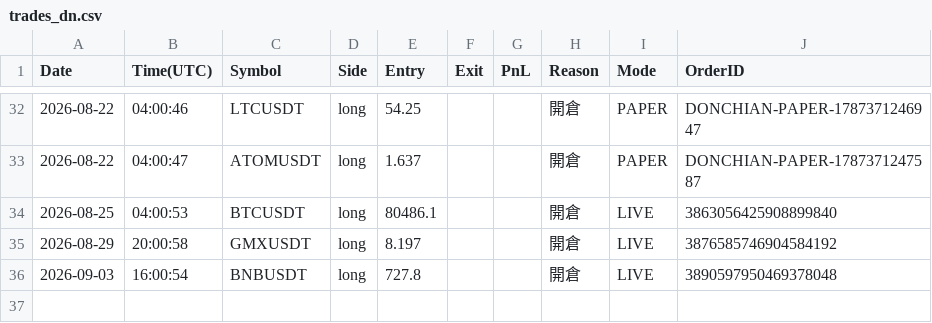
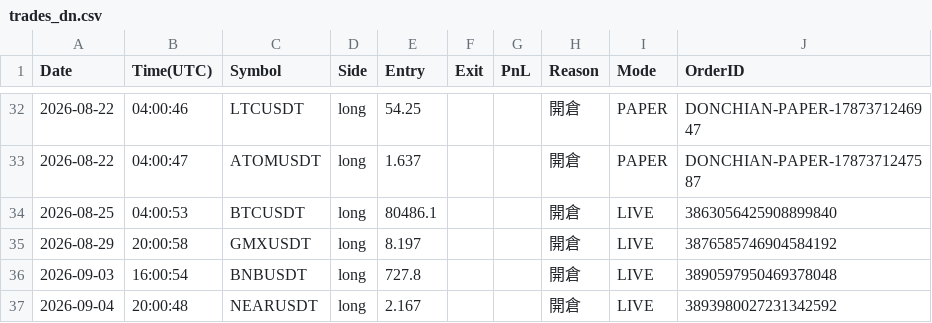
Before and after one commit to RobertChu1996/claude-tradingview-mcp-trading, a CSV file: trades_dn.csv, drawn as a sheet; only a part is shown, gaps mark what is left out; the diff names each change by its address in the sheet, - before the commit and + after, or states it on an @@ line.

```diff
--- a/trades_dn.csv
+++ b/trades_dn.csv
+row 37: 2026-09-04 | 20:00:48 | NEARUSDT | long | 2.167 |  |  | 開倉 | LIVE | 3893980027231342592
```
Also changed, not shown: 4 other files.
